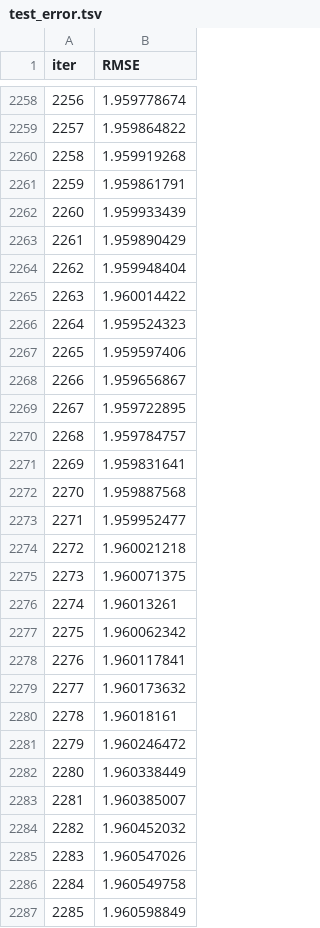
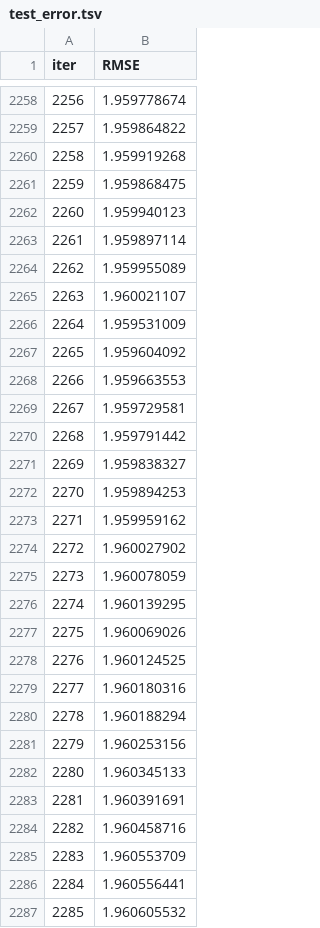
Before and after one commit to vnagapudi/W207-TMDB-Kaggle-Project, a TSV file: catboost_info/test_error.tsv, drawn as a sheet; only a part is shown, gaps mark what is left out; the diff covers the shown part only.

```diff
--- a/catboost_info/test_error.tsv
+++ b/catboost_info/test_error.tsv
@@ -2260,28 +2260,28 @@ iter	RMSE
 2258	1.959919268
-2259	1.959861791
-2260	1.959933439
-2261	1.959890429
-2262	1.959948404
-2263	1.960014422
-2264	1.959524323
-2265	1.959597406
-2266	1.959656867
-2267	1.959722895
-2268	1.959784757
-2269	1.959831641
-2270	1.959887568
-2271	1.959952477
-2272	1.960021218
-2273	1.960071375
-2274	1.96013261
-2275	1.960062342
-2276	1.960117841
-2277	1.960173632
-2278	1.96018161
-2279	1.960246472
-2280	1.960338449
-2281	1.960385007
-2282	1.960452032
-2283	1.960547026
-2284	1.960549758
-2285	1.960598849
+2259	1.959868475
+2260	1.959940123
+2261	1.959897114
+2262	1.959955089
+2263	1.960021107
+2264	1.959531009
+2265	1.959604092
+2266	1.959663553
+2267	1.959729581
+2268	1.959791442
+2269	1.959838327
+2270	1.959894253
+2271	1.959959162
+2272	1.960027902
+2273	1.960078059
+2274	1.960139295
+2275	1.960069026
+2276	1.960124525
+2277	1.960180316
+2278	1.960188294
+2279	1.960253156
+2280	1.960345133
+2281	1.960391691
+2282	1.960458716
+2283	1.960553709
+2284	1.960556441
+2285	1.960605532
```
Also changed, not shown: 7 edited cells elsewhere in this file, catboost_info/time_left.tsv, 5 other files.
